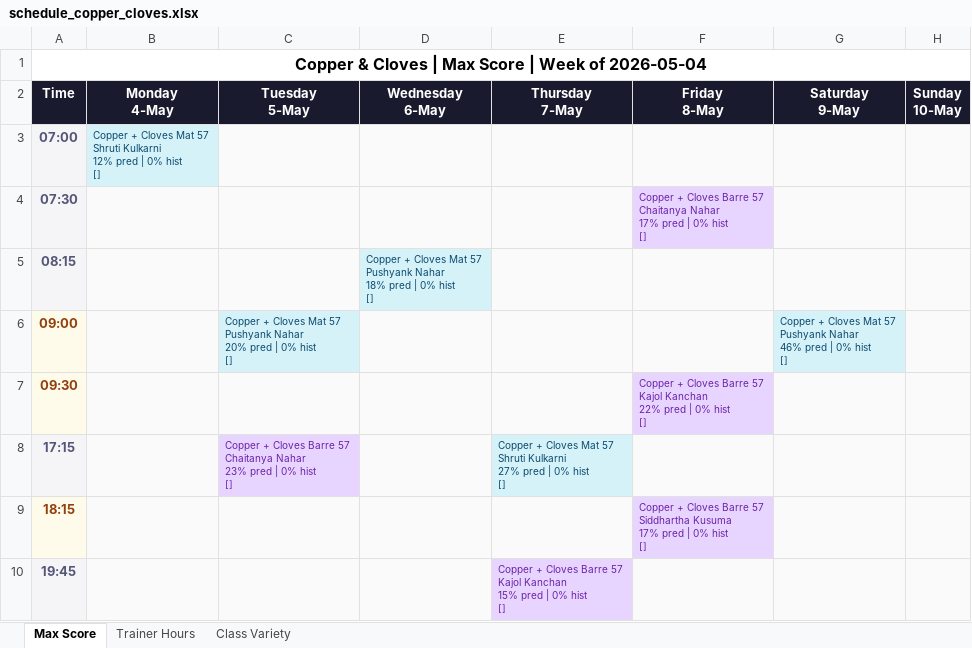
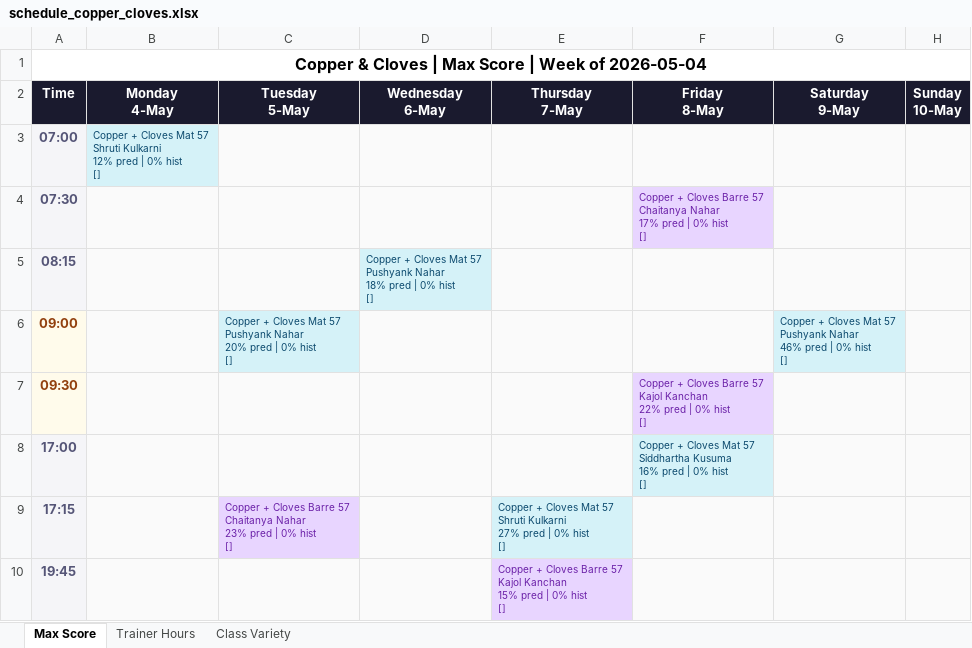
Before and after one commit to Jimmeey23/make-my-schedule, an Excel workbook: outputs/schedule_copper_cloves.xlsx, sheet Max Score, drawn as a sheet; values as stored, in another font and other column widths than the file's, no borders; removed rows and columns are numbered as before the commit, all else as after; ↵ is a line break in a cell; the diff names each change by its address in the sheet, - before the commit and + after, or states it on an @@ line.

```diff
--- a/outputs/schedule_copper_cloves.xlsx (sheet Max Score)
+++ b/outputs/schedule_copper_cloves.xlsx (sheet Max Score)
+row 8: 17:00 |  |  |  |  | Copper + Cloves Mat 57 ↵ Siddhartha Kusuma ↵ 16% pred | 0% hist ↵ []
-row 9: 18:15 |  |  |  |  | Copper + Cloves Barre 57 ↵ Siddhartha Kusuma ↵ 17% pred | 0% hist ↵ []
```
Also changed, not shown: sheet Trainer Hours, sheet Class Variety, outputs/schedule_courtside.xlsx, outputs/schedule_kenkere.xlsx, 28 other files.
